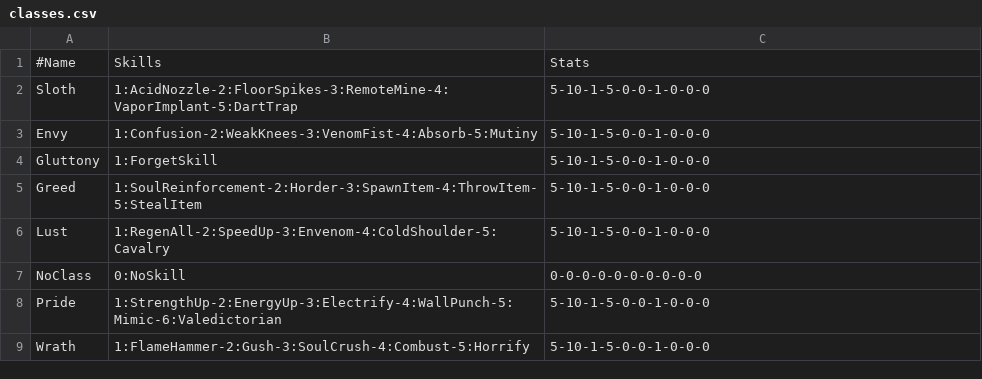
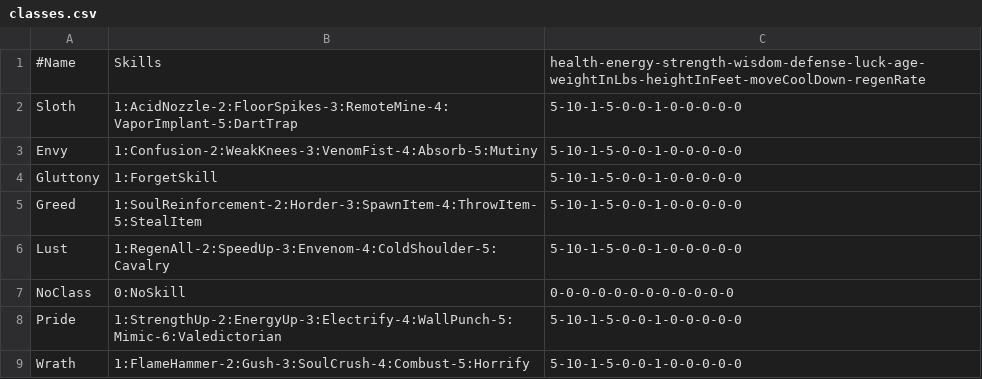
Before and after one commit to XBigTK13X/Aigilas, a CSV file: aigilas/assets/data/classes.csv, drawn as a sheet.

Commit message:
Fix #80: Refactored Stats and BaseSkill to be more reliable. Enemy stat init can no longer place a stat at or below 0.

```diff
--- a/aigilas/assets/data/classes.csv
+++ b/aigilas/assets/data/classes.csv
@@ -1,9 +1,9 @@
-#Name,Skills,Stats
-Sloth,1:AcidNozzle-2:FloorSpikes-3:RemoteMine-4:VaporImplant-5:DartTrap,5-10-1-5-0-0-1-0-0-0
-Envy,1:Confusion-2:WeakKnees-3:VenomFist-4:Absorb-5:Mutiny,5-10-1-5-0-0-1-0-0-0
-Gluttony,1:ForgetSkill,5-10-1-5-0-0-1-0-0-0
-Greed,1:SoulReinforcement-2:Horder-3:SpawnItem-4:ThrowItem-5:StealItem,5-10-1-5-0-0-1-0-0-0
-Lust,1:RegenAll-2:SpeedUp-3:Envenom-4:ColdShoulder-5:Cavalry,5-10-1-5-0-0-1-0-0-0
-NoClass,0:NoSkill,0-0-0-0-0-0-0-0-0-0
-Pride,1:StrengthUp-2:EnergyUp-3:Electrify-4:WallPunch-5:Mimic-6:Valedictorian,5-10-1-5-0-0-1-0-0-0
-Wrath,1:FlameHammer-2:Gush-3:SoulCrush-4:Combust-5:Horrify,5-10-1-5-0-0-1-0-0-0
+#Name,Skills,health-energy-strength-wisdom-defense-luck-age-weightInLbs-heightInFeet-moveCoolDown-regenRate
+Sloth,1:AcidNozzle-2:FloorSpikes-3:RemoteMine-4:VaporImplant-5:DartTrap,5-10-1-5-0-0-1-0-0-0-0-0
+Envy,1:Confusion-2:WeakKnees-3:VenomFist-4:Absorb-5:Mutiny,5-10-1-5-0-0-1-0-0-0-0-0
+Gluttony,1:ForgetSkill,5-10-1-5-0-0-1-0-0-0-0-0
+Greed,1:SoulReinforcement-2:Horder-3:SpawnItem-4:ThrowItem-5:StealItem,5-10-1-5-0-0-1-0-0-0-0-0
+Lust,1:RegenAll-2:SpeedUp-3:Envenom-4:ColdShoulder-5:Cavalry,5-10-1-5-0-0-1-0-0-0-0-0
+NoClass,0:NoSkill,0-0-0-0-0-0-0-0-0-0-0-0
+Pride,1:StrengthUp-2:EnergyUp-3:Electrify-4:WallPunch-5:Mimic-6:Valedictorian,5-10-1-5-0-0-1-0-0-0-0-0
+Wrath,1:FlameHammer-2:Gush-3:SoulCrush-4:Combust-5:Horrify,5-10-1-5-0-0-1-0-0-0-0-0
```
Also changed, not shown: aigilas/assets/data/skills.csv, 33 other files.
